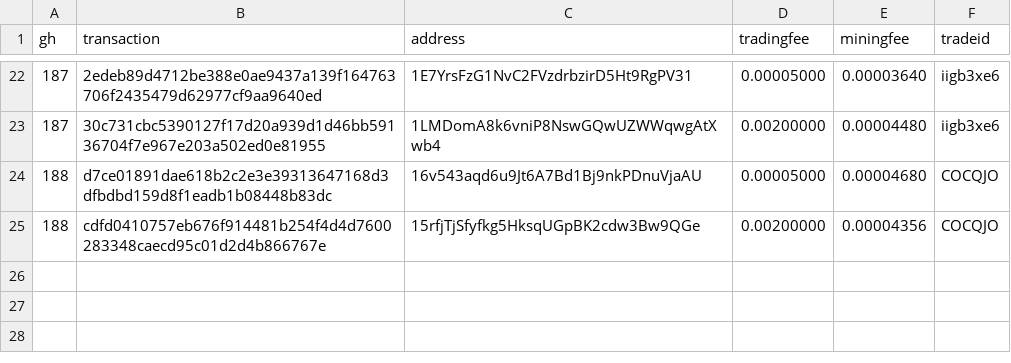
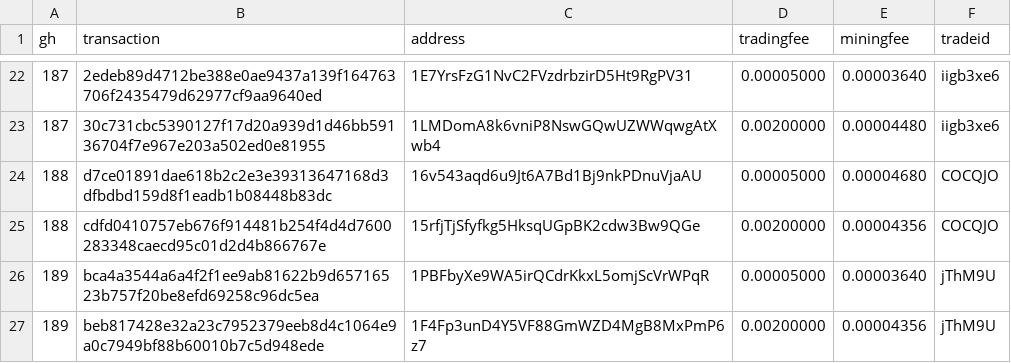
Before and after one commit to bisq-network/support, a CSV file: support-173.csv, drawn as a sheet; only a part is shown, gaps mark what is left out.

Commit message:
Add txns for fee reimbursement #189

```diff
--- a/support-173.csv
+++ b/support-173.csv
@@ -25 +25,3 @@ gh,transaction,address,tradingfee,miningfee,tradeid
 188,cdfd0410757eb676f914481b254f4d4d7600283348caecd95c01d2d4b866767e,15rfjTjSfyfkg5HksqUGpBK2cdw3Bw9QGe,0.00200000,0.00004356,COCQJO
+189,bca4a3544a6a4f2f1ee9ab81622b9d65716523b757f20be8efd69258c96dc5ea,1PBFbyXe9WA5irQCdrKkxL5omjScVrWPqR,0.00005000,0.00003640,jThM9U
+189,beb817428e32a23c7952379eeb8d4c1064e9a0c7949bf88b60010b7c5d948ede,1F4Fp3unD4Y5VF88GmWZD4MgB8MxPmP6z7,0.00200000,0.00004356,jThM9U
```
